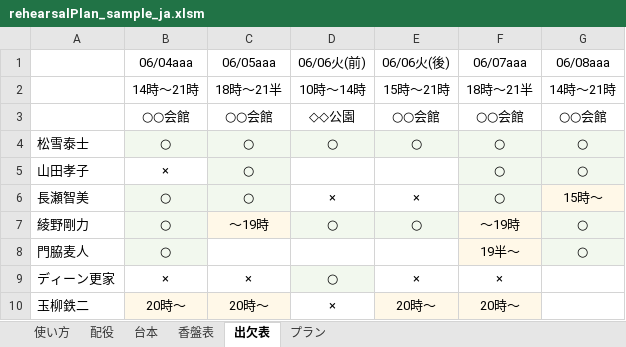
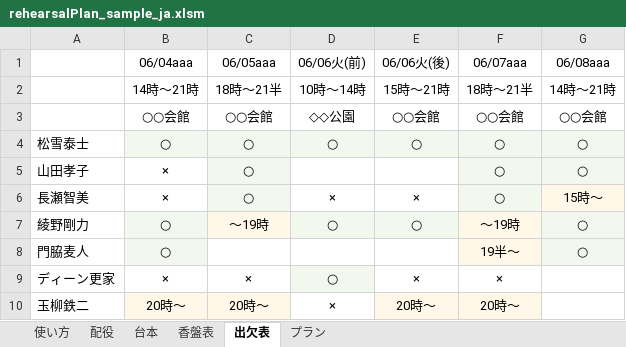
Before and after one commit to satamame/rehearsalPlanSheet, an Excel workbook: rehearsalPlan_sample_ja.xlsm, sheet 出欠表, drawn as a sheet; values as stored, in another font and other column widths than the file's, no borders; charts and pictures not drawn; the diff names each change by its address in the sheet, - before the commit and + after, or states it on an @@ line.

```diff
--- a/rehearsalPlan_sample_ja.xlsm (sheet 出欠表)
+++ b/rehearsalPlan_sample_ja.xlsm (sheet 出欠表)
-B6: ○
+B6: ×
-B6 fill: #F2F8EE
+B6 fill: none
```
Also changed, not shown: sheet プラン, sheet 香盤表.
